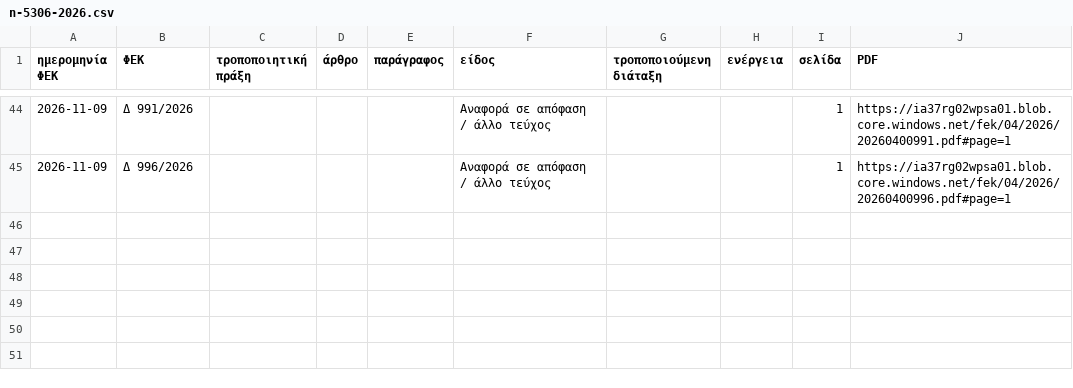
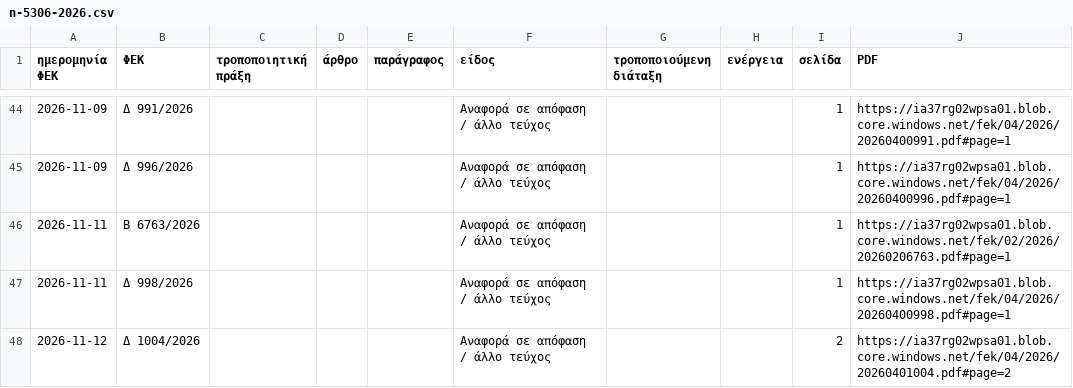
Before and after one commit to Ian2Papadopoulos/fek-watch, a CSV file: site/laws/n-5306-2026.csv, drawn as a sheet; only a part is shown, gaps mark what is left out.

```diff
--- a/site/laws/n-5306-2026.csv
+++ b/site/laws/n-5306-2026.csv
@@ -45 +45,4 @@
 2026-11-09,Δ 996/2026,,,,Αναφορά σε απόφαση / άλλο τεύχος,,,1,https://ia37rg02wpsa01.blob.core.windows.net/fek/04/2026/20260400996.pdf#page=1
+2026-11-11,Β 6763/2026,,,,Αναφορά σε απόφαση / άλλο τεύχος,,,1,https://ia37rg02wpsa01.blob.core.windows.net/fek/02/2026/20260206763.pdf#page=1
+2026-11-11,Δ 998/2026,,,,Αναφορά σε απόφαση / άλλο τεύχος,,,1,https://ia37rg02wpsa01.blob.core.windows.net/fek/04/2026/20260400998.pdf#page=1
+2026-11-12,Δ 1004/2026,,,,Αναφορά σε απόφαση / άλλο τεύχος,,,2,https://ia37rg02wpsa01.blob.core.windows.net/fek/04/2026/20260401004.pdf#page=2
```
Also changed, not shown: 6 other files.
